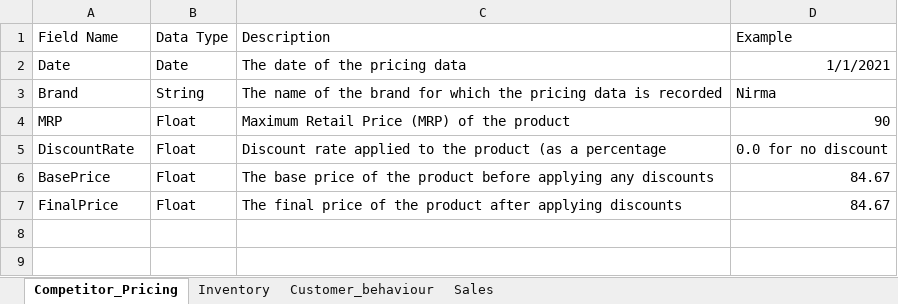
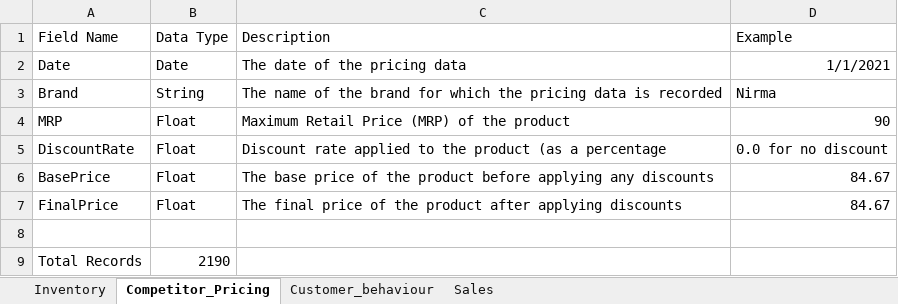
Before and after one commit to omkar-dalvi/databricks-mlops-hackathon, an Excel workbook: data/Data_Dictionary.xlsx, sheet Competitor_Pricing, drawn as a sheet; values as stored, in another font and other column widths than the file's, no borders; the diff names each change by its address in the sheet, - before the commit and + after, or states it on an @@ line.

Commit message:
initial eda on competitor data

```diff
--- a/data/Data_Dictionary.xlsx (sheet Competitor_Pricing)
+++ b/data/Data_Dictionary.xlsx (sheet Competitor_Pricing)
@@ sheet tab order changed: Inventory | Competitor_Pricing | Customer_behaviour | Sales @@
+row 8: (empty)
+row 9: Total Records | 2190
```
Also changed, not shown: sheet Sales, sheet Customer_behaviour, sheet Inventory, 2 other files.
